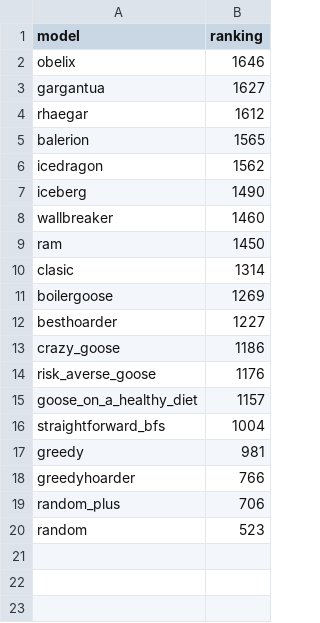
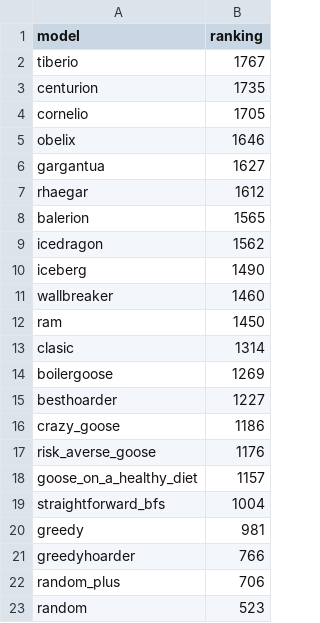
Before and after one commit to ironbar/hungry_geese, a CSV file: data/elo_ranking.csv, drawn as a sheet.

```diff
--- a/data/elo_ranking.csv
+++ b/data/elo_ranking.csv
@@ -1,2 +1,5 @@
 model,ranking
+tiberio,1767
+centurion,1735
+cornelio,1705
 obelix,1646
```
Also changed, not shown: 3 other files.
